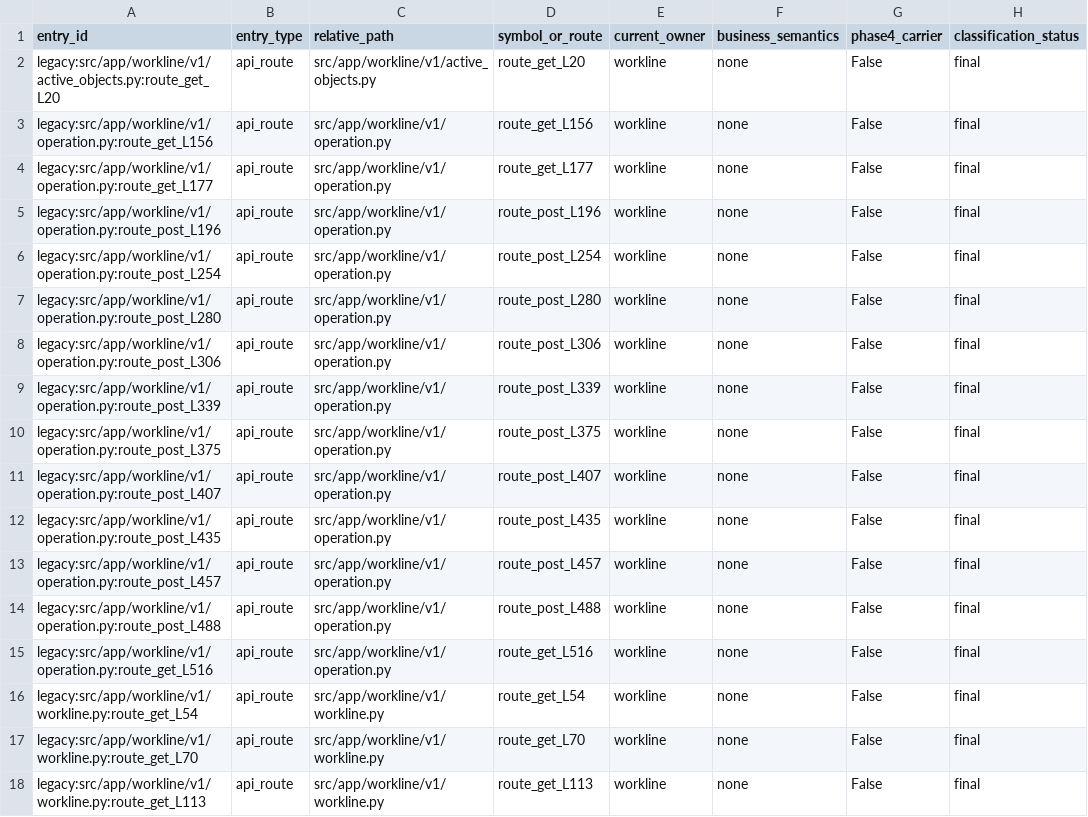
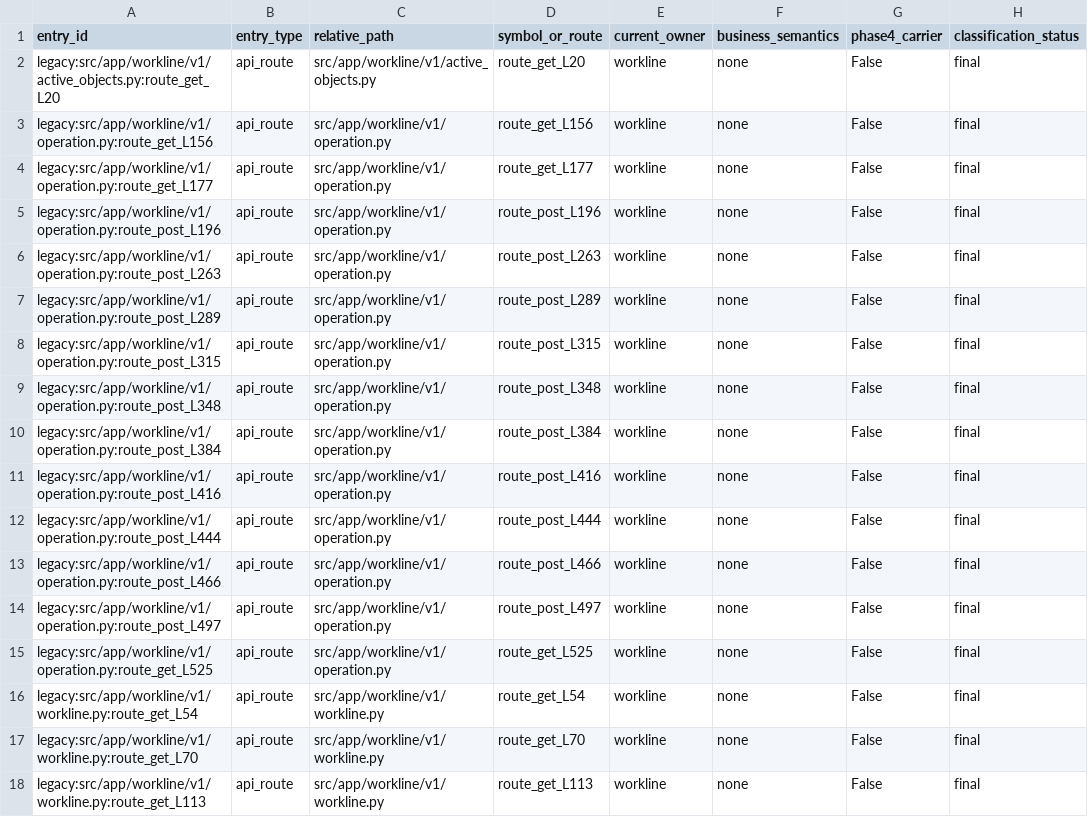
Before and after one commit to kaizhoumasha/wes_backend, a CSV file: docs/architecture/legacy-cleanup-matrix.csv, drawn as a sheet; only a part is shown; the diff names each change by its address in the sheet, - before the commit and + after, or states it on an @@ line.

```diff
--- a/docs/architecture/legacy-cleanup-matrix.csv
+++ b/docs/architecture/legacy-cleanup-matrix.csv
-A6 (entry_id): legacy:src/app/workline/v1/operation.py:route_post_L254
+A6 (entry_id): legacy:src/app/workline/v1/operation.py:route_post_L263
-D6 (symbol_or_route): route_post_L254
+D6 (symbol_or_route): route_post_L263
-A7 (entry_id): legacy:src/app/workline/v1/operation.py:route_post_L280
+A7 (entry_id): legacy:src/app/workline/v1/operation.py:route_post_L289
-D7 (symbol_or_route): route_post_L280
+D7 (symbol_or_route): route_post_L289
-A8 (entry_id): legacy:src/app/workline/v1/operation.py:route_post_L306
+A8 (entry_id): legacy:src/app/workline/v1/operation.py:route_post_L315
-D8 (symbol_or_route): route_post_L306
+D8 (symbol_or_route): route_post_L315
-A9 (entry_id): legacy:src/app/workline/v1/operation.py:route_post_L339
+A9 (entry_id): legacy:src/app/workline/v1/operation.py:route_post_L348
-D9 (symbol_or_route): route_post_L339
+D9 (symbol_or_route): route_post_L348
-A10 (entry_id): legacy:src/app/workline/v1/operation.py:route_post_L375
+A10 (entry_id): legacy:src/app/workline/v1/operation.py:route_post_L384
-D10 (symbol_or_route): route_post_L375
+D10 (symbol_or_route): route_post_L384
-A11 (entry_id): legacy:src/app/workline/v1/operation.py:route_post_L407
+A11 (entry_id): legacy:src/app/workline/v1/operation.py:route_post_L416
-D11 (symbol_or_route): route_post_L407
+D11 (symbol_or_route): route_post_L416
-A12 (entry_id): legacy:src/app/workline/v1/operation.py:route_post_L435
+A12 (entry_id): legacy:src/app/workline/v1/operation.py:route_post_L444
-D12 (symbol_or_route): route_post_L435
+D12 (symbol_or_route): route_post_L444
-A13 (entry_id): legacy:src/app/workline/v1/operation.py:route_post_L457
+A13 (entry_id): legacy:src/app/workline/v1/operation.py:route_post_L466
-D13 (symbol_or_route): route_post_L457
+D13 (symbol_or_route): route_post_L466
-A14 (entry_id): legacy:src/app/workline/v1/operation.py:route_post_L488
+A14 (entry_id): legacy:src/app/workline/v1/operation.py:route_post_L497
-D14 (symbol_or_route): route_post_L488
+D14 (symbol_or_route): route_post_L497
-A15 (entry_id): legacy:src/app/workline/v1/operation.py:route_get_L516
+A15 (entry_id): legacy:src/app/workline/v1/operation.py:route_get_L525
-D15 (symbol_or_route): route_get_L516
+D15 (symbol_or_route): route_get_L525
```
Also changed, not shown: 3 other files.
